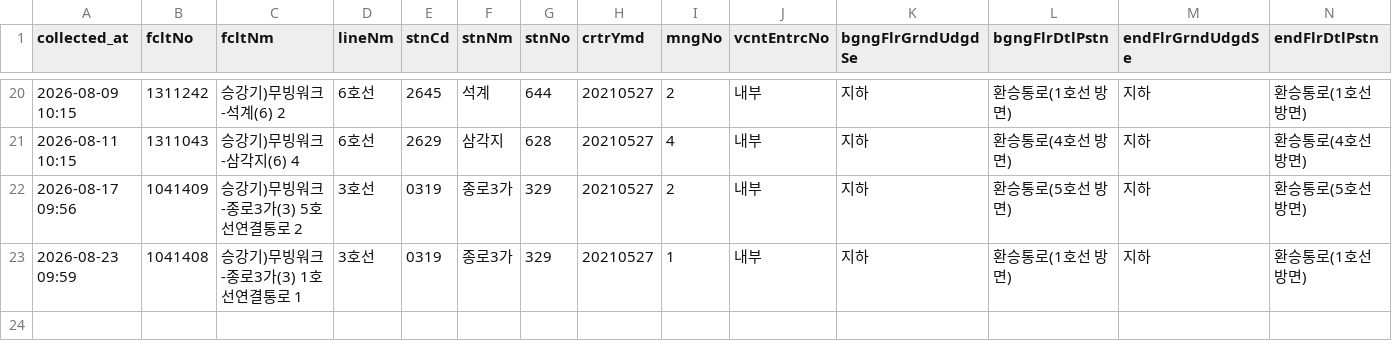
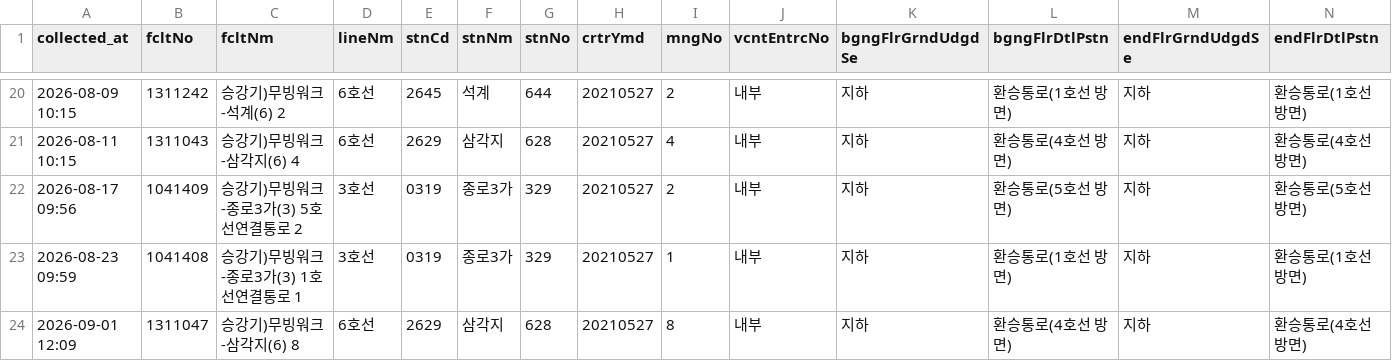
Before and after one commit to SeoyeonKoh/Oracle_crowdness_prediction, a CSV file: data/moving_walk.csv, drawn as a sheet; only a part is shown, gaps mark what is left out; rows hold the shown columns only; the diff names each change by its address in the sheet, - before the commit and + after, or states it on an @@ line.

```diff
--- a/data/moving_walk.csv
+++ b/data/moving_walk.csv
+row 24: 2026-09-01 12:09 | 1311047 | 승강기)무빙워크-삼각지(6) 8 | 6호선 | 2629 | 삼각지 | 628 | 20210527 | 8 | 내부 | 지하 | 환승통로(4호선 방면) | 지하 | 환승통로(4호선 방면)
```
Also changed, not shown: data/elevator_status.csv, data/escalator.csv, 1 other file.
